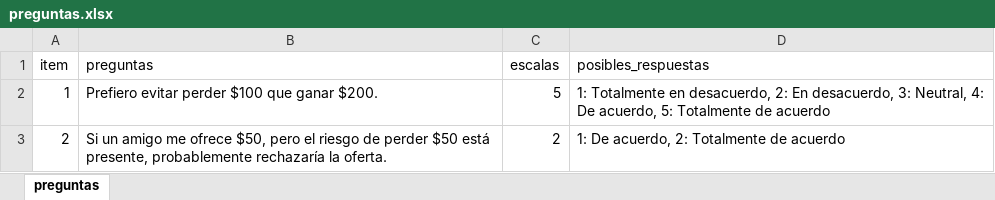
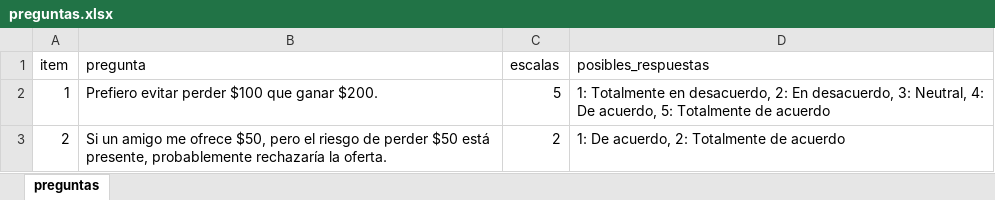
Before and after one commit to ChuchuSalazar/encuesta, an Excel workbook: preguntas.xlsx, sheet preguntas, drawn as a sheet; only a part is shown; values as stored, in another font and other column widths than the file's, no borders; the diff names each change by its address in the sheet, - before the commit and + after, or states it on an @@ line.

Commit message:
Add files via upload

```diff
--- a/preguntas.xlsx (sheet preguntas)
+++ b/preguntas.xlsx (sheet preguntas)
-B1: preguntas
+B1: pregunta
```
